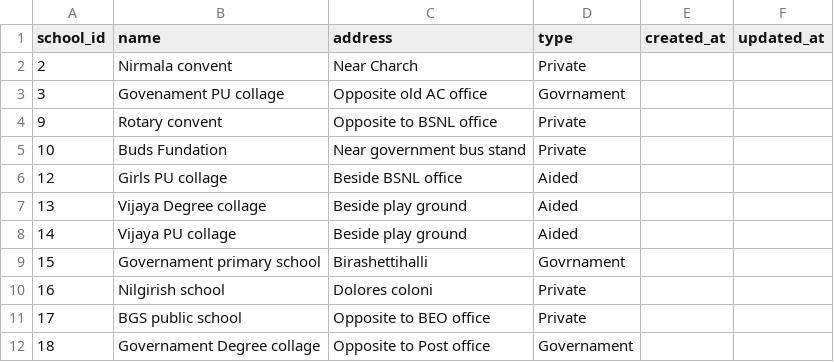
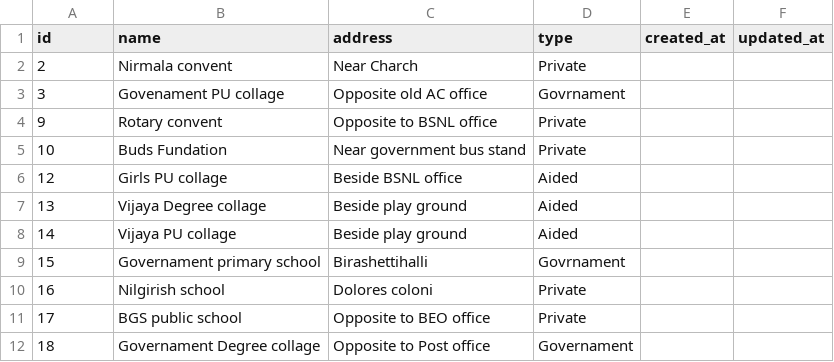
Before and after one commit to prakash89/namma-padavapura, a CSV file: db/master_data/schools.csv, drawn as a sheet; the diff names each change by its address in the sheet, - before the commit and + after, or states it on an @@ line.

Commit message:
added data to seed file and add some style.

```diff
--- a/db/master_data/schools.csv
+++ b/db/master_data/schools.csv
-A1: school_id
+A1: id
```
Also changed, not shown: 23 other files.
